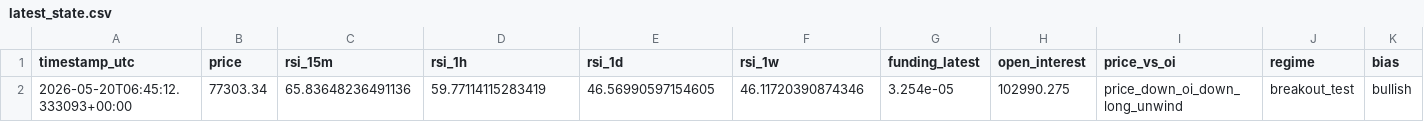
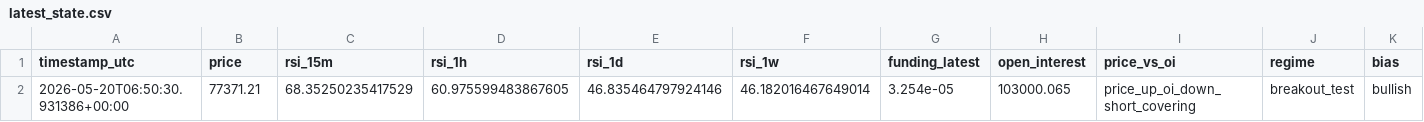
Before and after one commit to saunpri/watcher-public, a CSV file: latest_state.csv, drawn as a sheet; only a part is shown; the diff names each change by its address in the sheet, - before the commit and + after, or states it on an @@ line.

Commit message:
Auto-update watcher files

```diff
--- a/latest_state.csv
+++ b/latest_state.csv
-A2 (timestamp_utc): 2026-05-20T06:45:12.333093+00:00
+A2 (timestamp_utc): 2026-05-20T06:50:30.931386+00:00
-B2 (price): 77303.34
+B2 (price): 77371.21
-C2 (rsi_15m): 65.83648236491136
+C2 (rsi_15m): 68.35250235417529
-D2 (rsi_1h): 59.77114115283419
+D2 (rsi_1h): 60.975599483867605
-E2 (rsi_1d): 46.56990597154605
+E2 (rsi_1d): 46.835464797924146
-F2 (rsi_1w): 46.11720390874346
+F2 (rsi_1w): 46.182016467649014
-H2 (open_interest): 102990.275
+H2 (open_interest): 103000.065
-I2 (price_vs_oi): price_down_oi_down_long_unwind
+I2 (price_vs_oi): price_up_oi_down_short_covering
```
Also changed, not shown: 5 other files.
